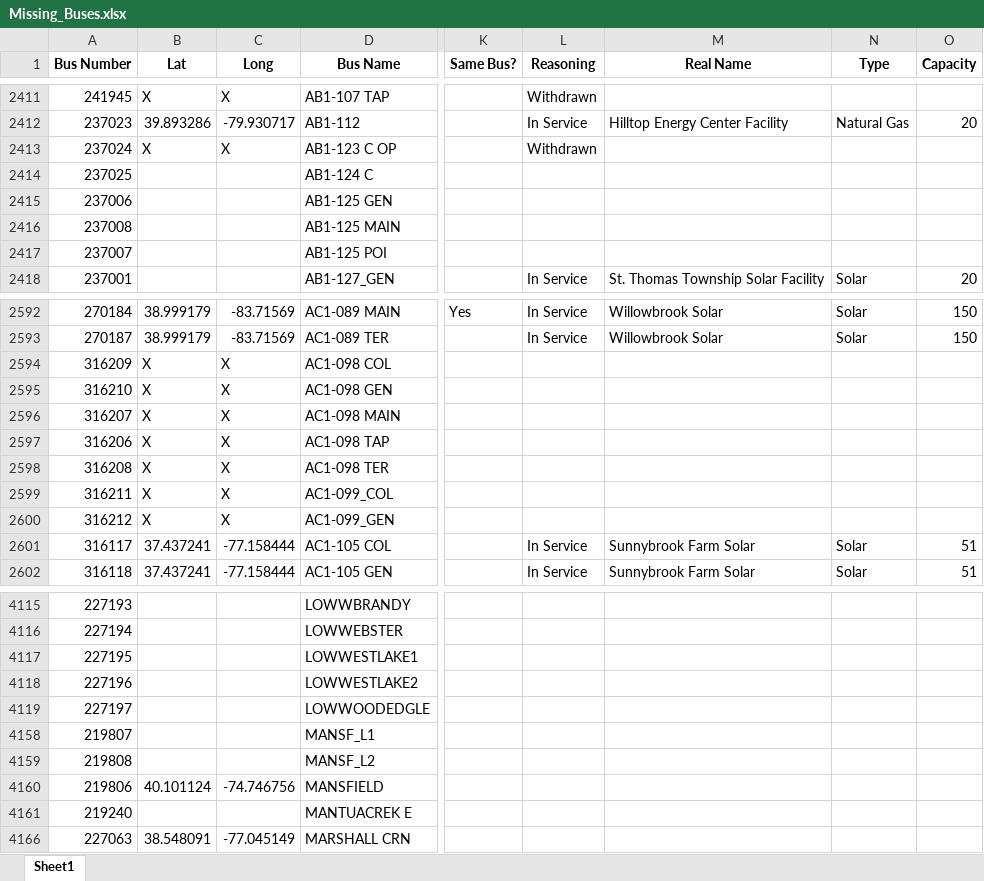
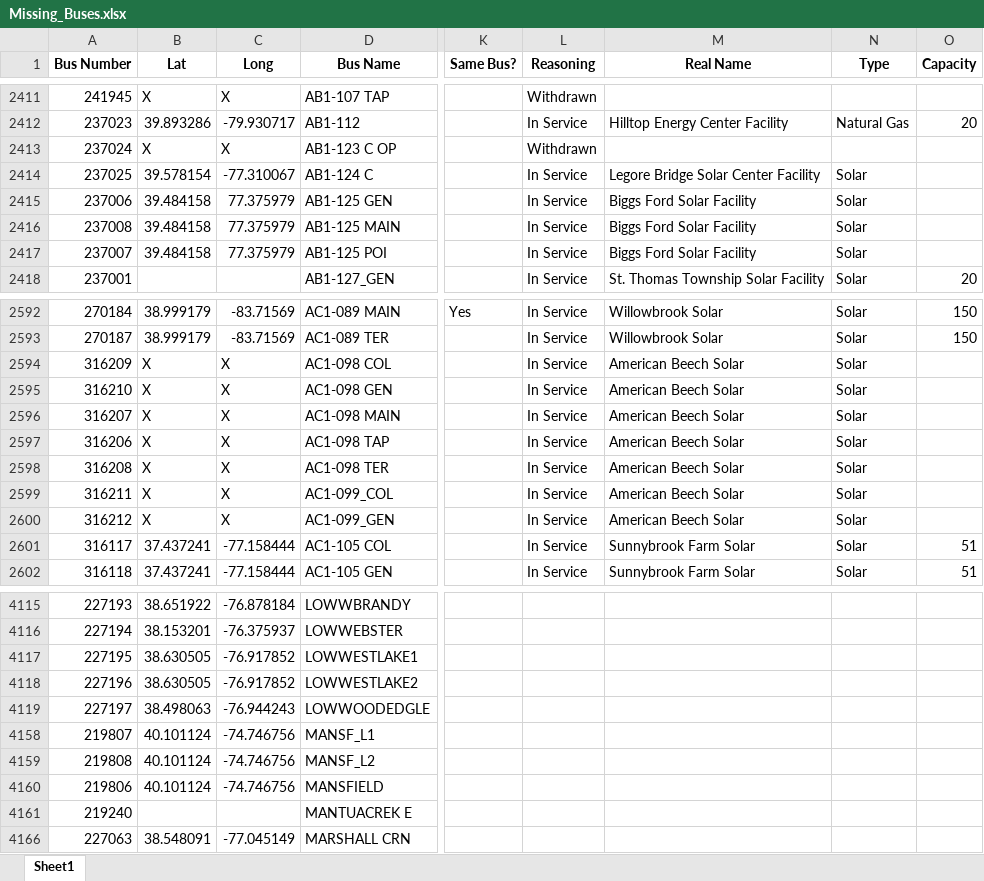
Before and after one commit to skasarab1/2025research, an Excel workbook: Missing_Buses.xlsx, sheet Sheet1, drawn as a sheet; only a part is shown, gaps mark what is left out; values as stored, in another font and other column widths than the file's, no borders; the diff covers the shown part only; the diff names each change by its address in the sheet, - before the commit and + after, or states it on an @@ line.

```diff
--- a/Missing_Buses.xlsx (sheet Sheet1)
+++ b/Missing_Buses.xlsx (sheet Sheet1)
-B2414 (Lat): (empty)
+B2414 (Lat): 39.578154
-C2414 (Long): (empty)
+C2414 (Long): -77.310067
-L2414:L2417 (Reasoning): (empty)
+L2414:L2417 (Reasoning): In Service
-M2414 (Real Name): (empty)
+M2414 (Real Name): Legore Bridge Solar Center Facility
-N2414:N2417 (Type): (empty)
+N2414:N2417 (Type): Solar
-B2415:B2417 (Lat): (empty)
+B2415:B2417 (Lat): 39.484158
-C2415:C2417 (Long): (empty)
+C2415:C2417 (Long): 77.375979
-M2415:M2417 (Real Name): (empty)
+M2415:M2417 (Real Name): Biggs Ford Solar Facility
-L2594:L2600 (Reasoning): (empty)
+L2594:L2600 (Reasoning): In Service
-M2594:M2600 (Real Name): (empty)
+M2594:M2600 (Real Name): American Beech Solar
-N2594:N2600 (Type): (empty)
+N2594:N2600 (Type): Solar
-B4115 (Lat): (empty)
+B4115 (Lat): 38.651922
-C4115 (Long): (empty)
+C4115 (Long): -76.878184
-B4116 (Lat): (empty)
+B4116 (Lat): 38.153201
-C4116 (Long): (empty)
+C4116 (Long): -76.375937
-B4117:B4118 (Lat): (empty)
+B4117:B4118 (Lat): 38.630505
-C4117:C4118 (Long): (empty)
+C4117:C4118 (Long): -76.917852
-B4119 (Lat): (empty)
+B4119 (Lat): 38.498063
-C4119 (Long): (empty)
+C4119 (Long): -76.944243
-B4158:B4159 (Lat): (empty)
+B4158:B4159 (Lat): 40.101124
-C4158:C4159 (Long): (empty)
+C4158:C4159 (Long): -74.746756
```
Also changed, not shown: 313 edited cells elsewhere in this sheet, 8 other files.
